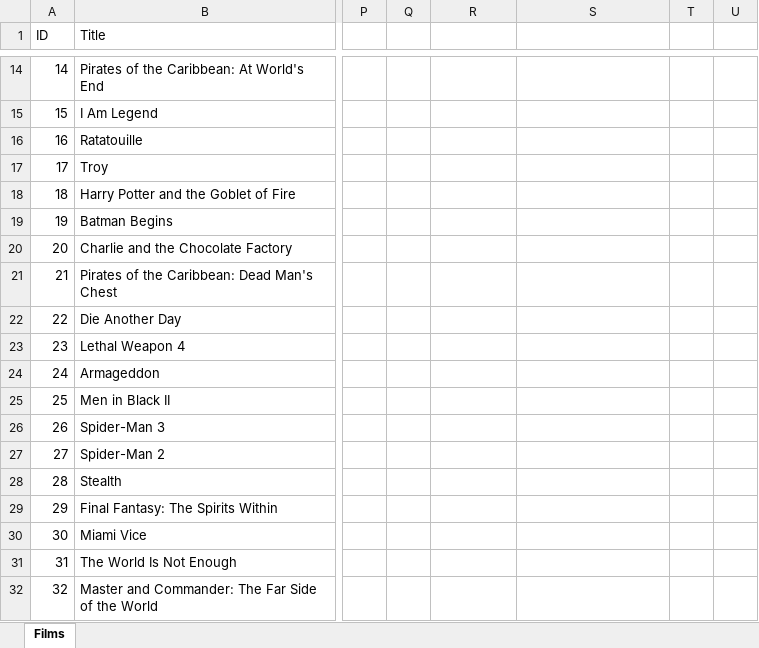
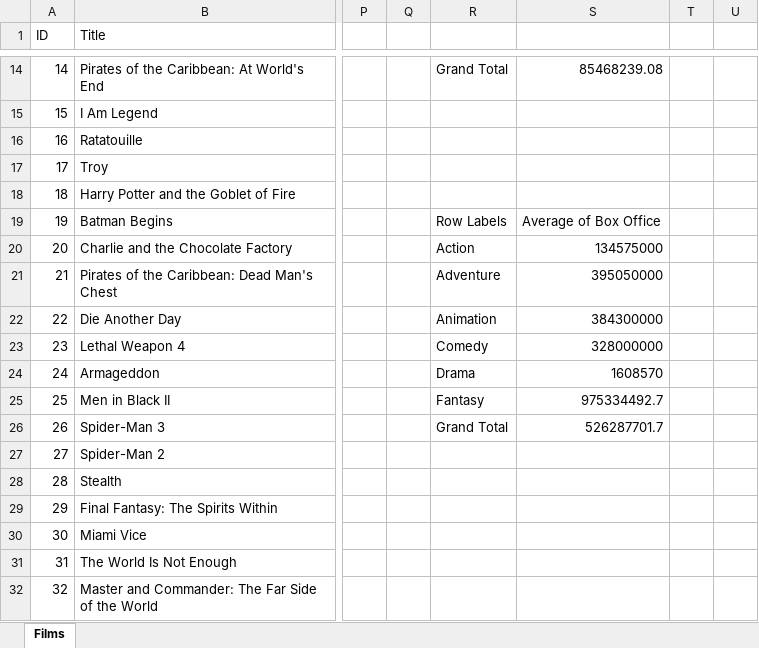
Before and after one commit to PembaSrpa/Excel-Practice, an Excel workbook: Movies.xlsx, sheet Films, drawn as a sheet; only a part is shown, gaps mark what is left out; values as stored, in another font and other column widths than the file's, no borders; charts and pictures not drawn; the diff covers the shown part only; the diff names each change by its address in the sheet, - before the commit and + after, or states it on an @@ line.

```diff
--- a/Movies.xlsx (sheet Films)
+++ b/Movies.xlsx (sheet Films)
-R14: (empty)
+R14: Grand Total
-S14: (empty)
+S14: 85468239.08
-R19: (empty)
+R19: Row Labels
-S19: (empty)
+S19: Average of Box Office
-R20: (empty)
+R20: Action
-S20: (empty)
+S20: 134575000
-R21: (empty)
+R21: Adventure
-S21: (empty)
+S21: 395050000
-R22: (empty)
+R22: Animation
-S22: (empty)
+S22: 384300000
-R23: (empty)
+R23: Comedy
-S23: (empty)
+S23: 328000000
-R24: (empty)
+R24: Drama
-S24: (empty)
+S24: 1608570
-R25: (empty)
+R25: Fantasy
-S25: (empty)
+S25: 975334492.7
-R26: (empty)
+R26: Grand Total
-S26: (empty)
+S26: 526287701.7
```
Also changed, not shown: 32 edited cells elsewhere in this sheet, charts or pictures, Movies2.xlsx, 3 other files.
